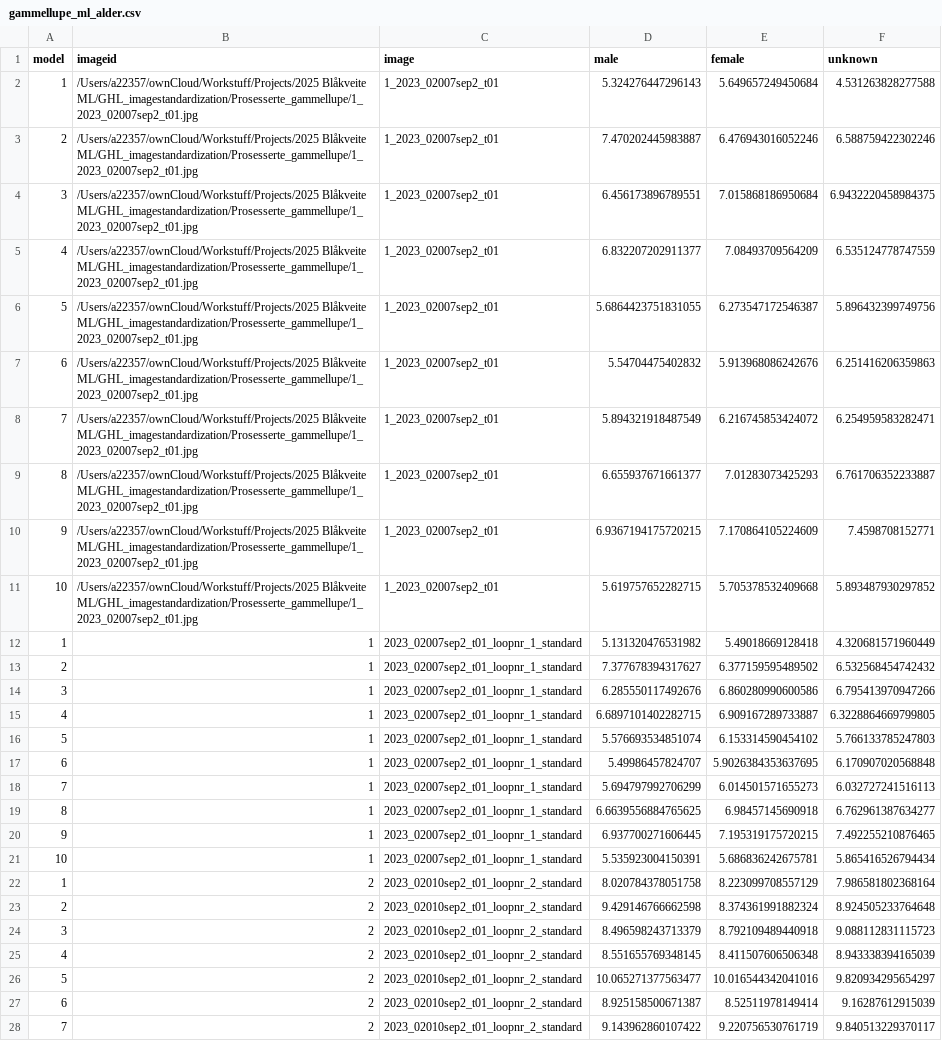
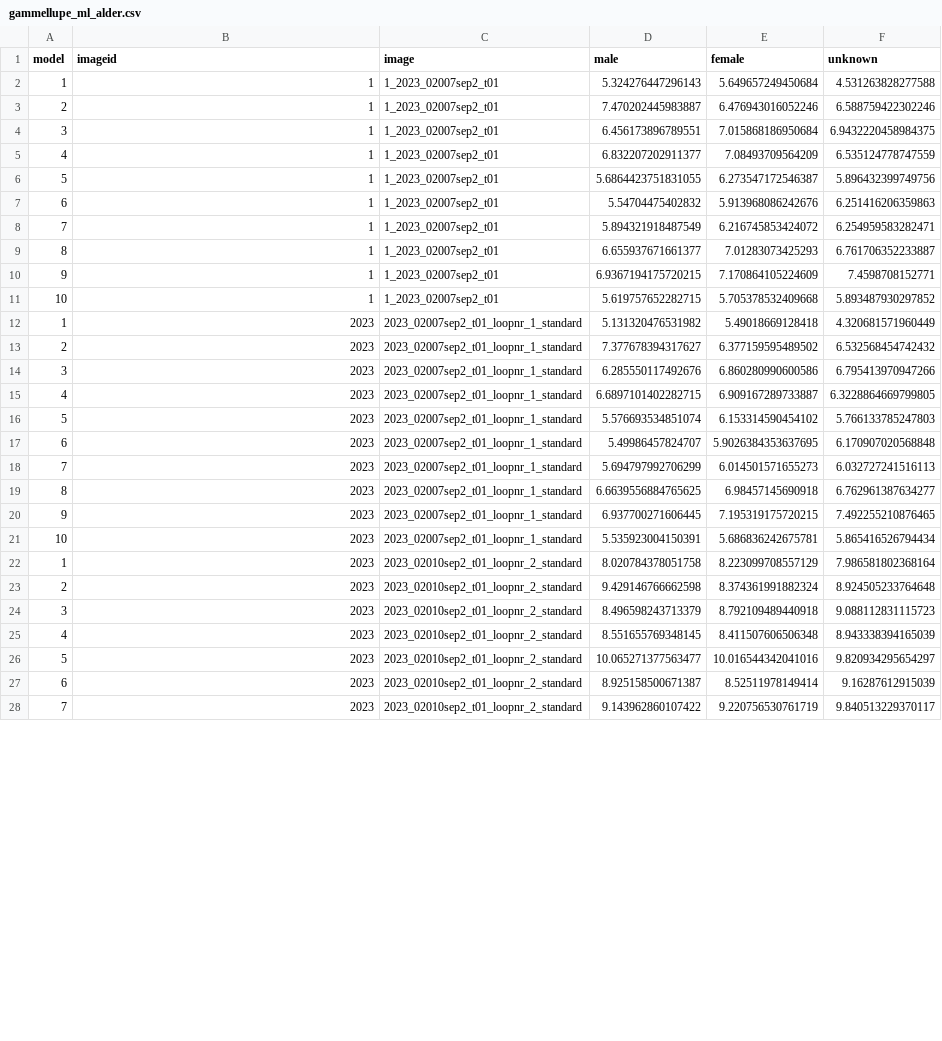
Before and after one commit to DeepWaterIMR/GHL_imagestandardization, a CSV file: data/gammellupe_ml_alder.csv, drawn as a sheet; only a part is shown; the diff covers the shown part only; the diff names each change by its address in the sheet, - before the commit and + after, or states it on an @@ line.

```diff
--- a/data/gammellupe_ml_alder.csv
+++ b/data/gammellupe_ml_alder.csv
-B2:B11 (imageid): /Users/a22357/ownCloud/Workstuff/Projects/2025 Blåkveite ML/GHL_imagestandardization/Prosesserte_gammellupe/1_2023_02007sep2_t01.jpg
+B2:B11 (imageid): 1
-B12:B21 (imageid): 1
+B12:B21 (imageid): 2023
-B22:B28 (imageid): 2
+B22:B28 (imageid): 2023
```
Also changed, not shown: 23 edited cells elsewhere in this file, 1 other file.
